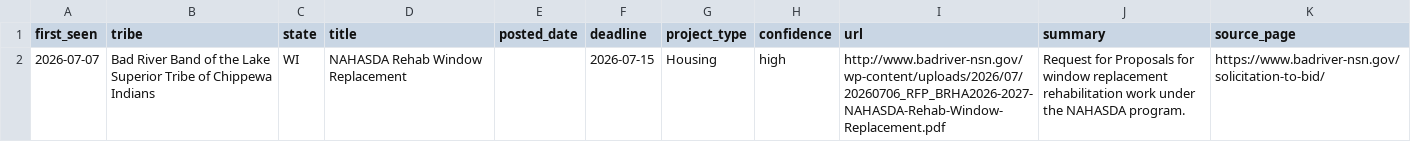
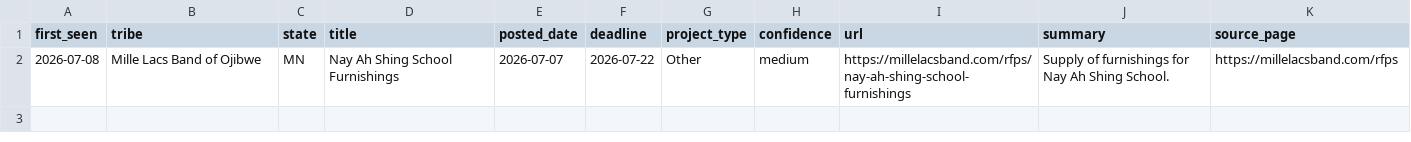
Before and after one commit to revelinvestments/tribal-rfp-scraper, a CSV file: data/new_rfps.csv, drawn as a sheet; removed rows and columns are numbered as before the commit, all else as after; the diff names each change by its address in the sheet, - before the commit and + after, or states it on an @@ line.

```diff
--- a/data/new_rfps.csv
+++ b/data/new_rfps.csv
-row 2: 2026-07-07 | Bad River Band of the Lake Superior Tribe of Chippewa Indians | WI | NAHASDA Rehab Window Replacement |  | 2026-07-15 | Housing | high | http://www.badriver-nsn.gov/wp-content/uploads/2026/07/20260706_RFP_BRHA2026-2027-NAHASDA-Rehab-Window-Replacement.pdf | Request for Proposals for window replacement rehabilitation work under the NAHASDA program. | https://www.badriver-nsn.gov/solicitation-to-bid/
+row 2: 2026-07-08 | Mille Lacs Band of Ojibwe | MN | Nay Ah Shing School Furnishings | 2026-07-07 | 2026-07-22 | Other | medium | https://millelacsband.com/rfps/nay-ah-shing-school-furnishings | Supply of furnishings for Nay Ah Shing School. | https://millelacsband.com/rfps
```
Also changed, not shown: data/all_rfps.csv, 2 other files.
